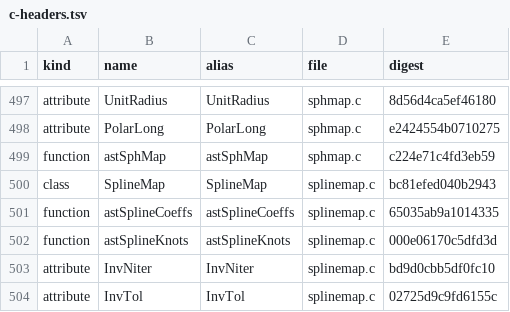
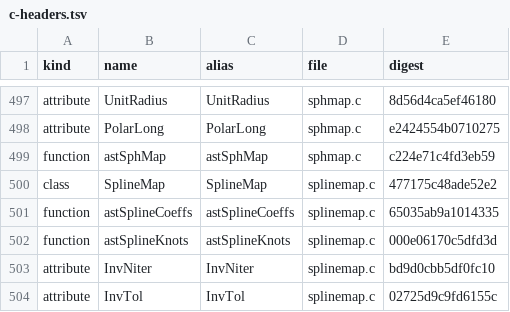
Before and after one commit to Starlink/starlink-ast-rs, a TSV file: docs/audits/c-docs/c-headers.tsv, drawn as a sheet; only a part is shown, gaps mark what is left out.

```diff
--- a/docs/audits/c-docs/c-headers.tsv
+++ b/docs/audits/c-docs/c-headers.tsv
@@ -499,3 +499,3 @@ attribute	PolarLong	PolarLong	sphmap.c	e2424554b0710275
 function	astSphMap	astSphMap	sphmap.c	c224e71c4fd3eb59
-class	SplineMap	SplineMap	splinemap.c	bc81efed040b2943
+class	SplineMap	SplineMap	splinemap.c	477175c48ade52e2
 function	astSplineCoeffs	astSplineCoeffs	splinemap.c	65035ab9a1014335
```
Also changed, not shown: 7 other files.
